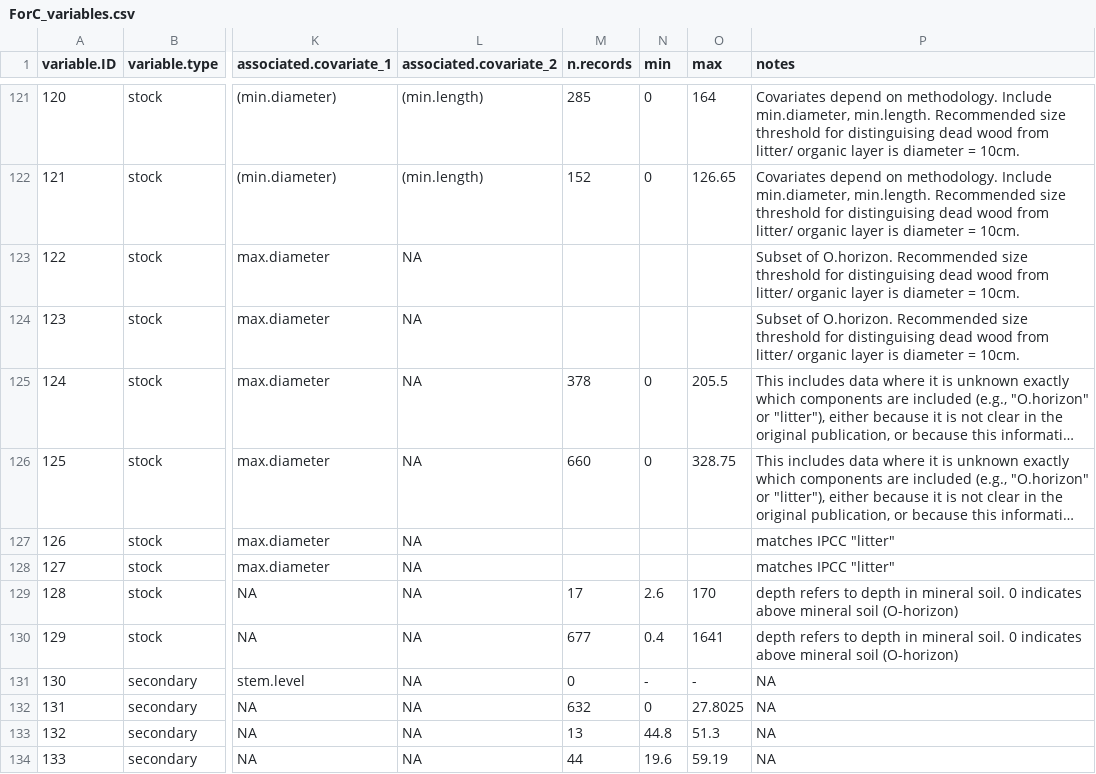
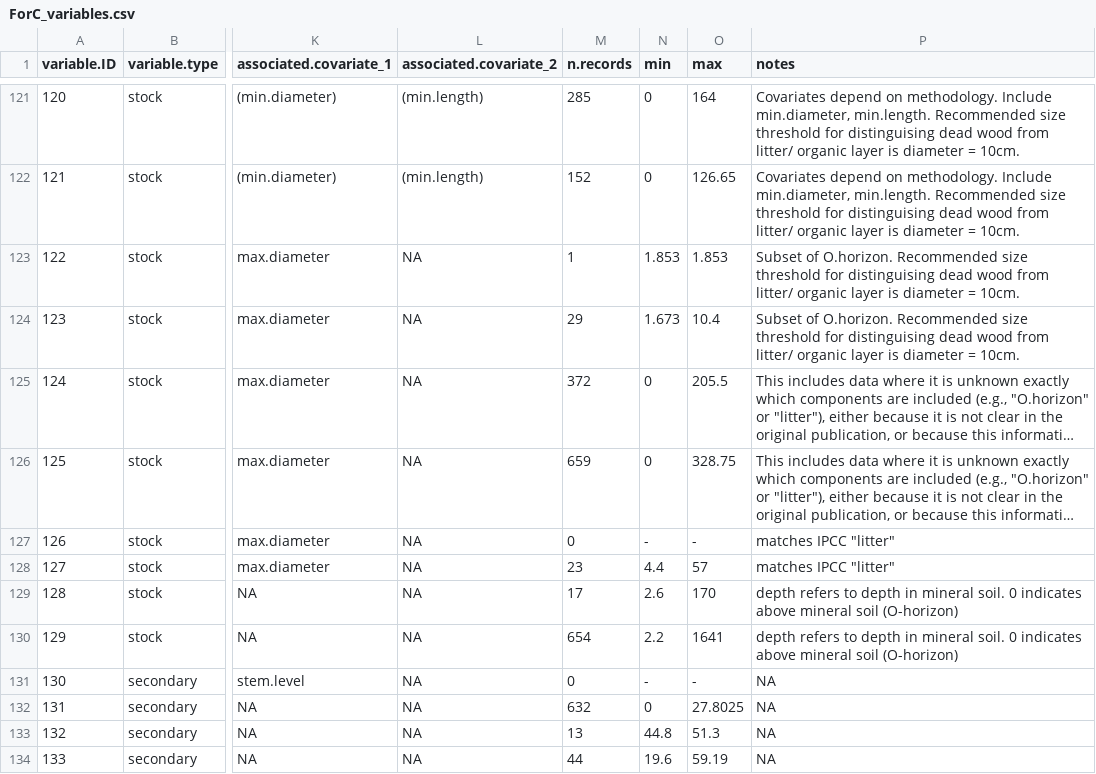
Before and after one commit to forc-db/ForC, a CSV file: data/ForC_variables.csv, drawn as a sheet; only a part is shown, gaps mark what is left out; long unchanged cells end in …; the diff covers the shown part only; the diff names each change by its address in the sheet, - before the commit and + after, or states it on an @@ line.

Commit message:
fill out min max and n records

```diff
--- a/data/ForC_variables.csv
+++ b/data/ForC_variables.csv
-M123 (n.records): (empty)
+M123 (n.records): 1
-N123 (min): (empty)
+N123 (min): 1.853
-O123 (max): (empty)
+O123 (max): 1.853
-M124 (n.records): (empty)
+M124 (n.records): 29
-N124 (min): (empty)
+N124 (min): 1.673
-O124 (max): (empty)
+O124 (max): 10.4
-M125 (n.records): 378
+M125 (n.records): 372
-M126 (n.records): 660
+M126 (n.records): 659
-M127 (n.records): (empty)
+M127 (n.records): 0
-N127 (min): (empty)
+N127 (min): -
-O127 (max): (empty)
+O127 (max): -
-M128 (n.records): (empty)
+M128 (n.records): 23
-N128 (min): (empty)
+N128 (min): 4.4
-O128 (max): (empty)
+O128 (max): 57
-M130 (n.records): 677
+M130 (n.records): 654
-N130 (min): 0.4
+N130 (min): 2.2
```
Also changed, not shown: 78 edited cells elsewhere in this file.
